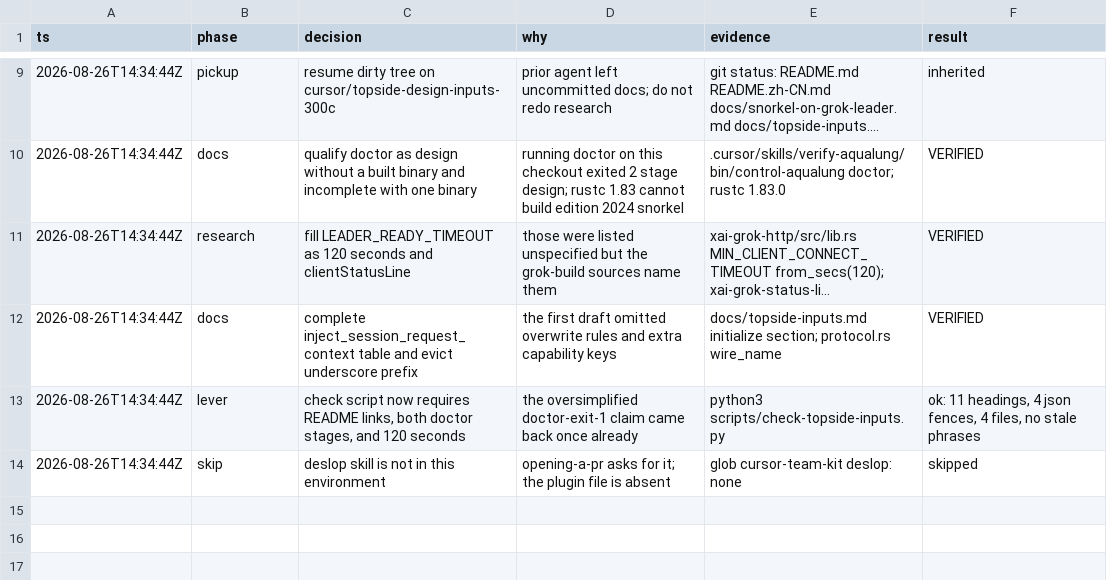
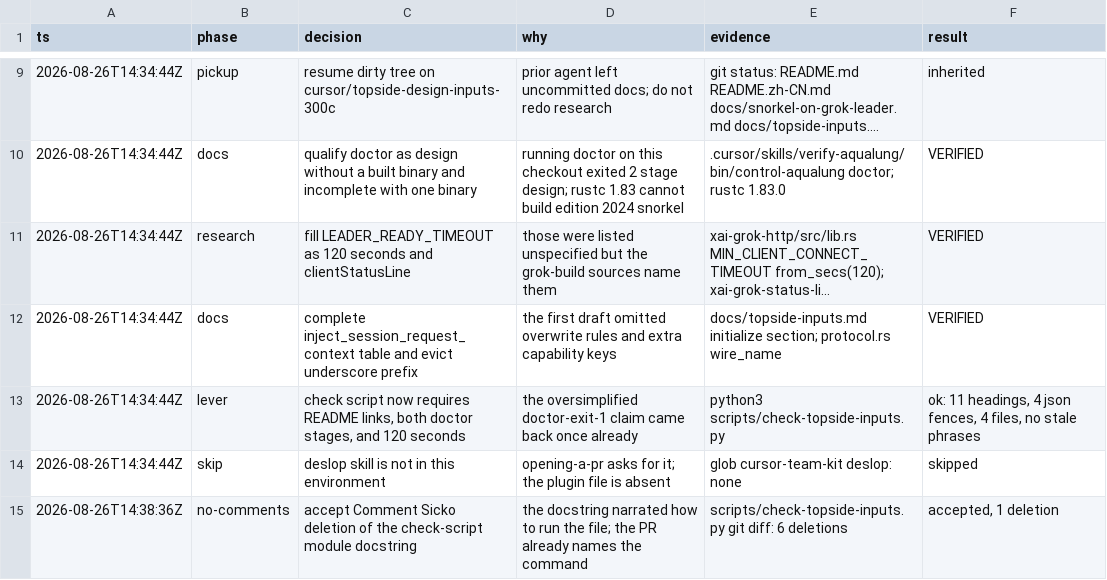
Before and after one commit to Arcweft/Aqualung, a TSV file: .audit/topside-inputs.tsv, drawn as a sheet; only a part is shown, gaps mark what is left out; long unchanged cells end in ….

```diff
--- a/.audit/topside-inputs.tsv
+++ b/.audit/topside-inputs.tsv
@@ -14 +14,2 @@ ts	phase	decision	why	evidence	result
 2026-08-26T14:34:44Z	skip	deslop skill is not in this environment	opening-a-pr asks for it; the plugin file is absent	glob cursor-team-kit deslop: none	skipped
+2026-08-26T14:38:36Z	no-comments	accept Comment Sicko deletion of the check-script module docstring	the docstring narrated how to run the file; the PR already names the command	scripts/check-topside-inputs.py git diff: 6 deletions	accepted, 1 deletion
```
Also changed, not shown: 1 other file.
